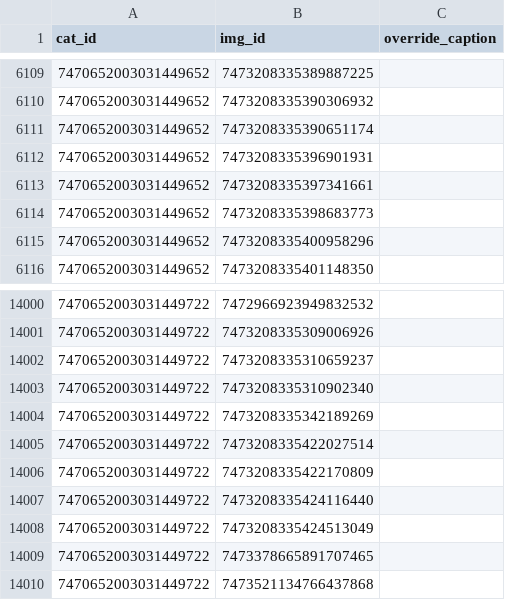
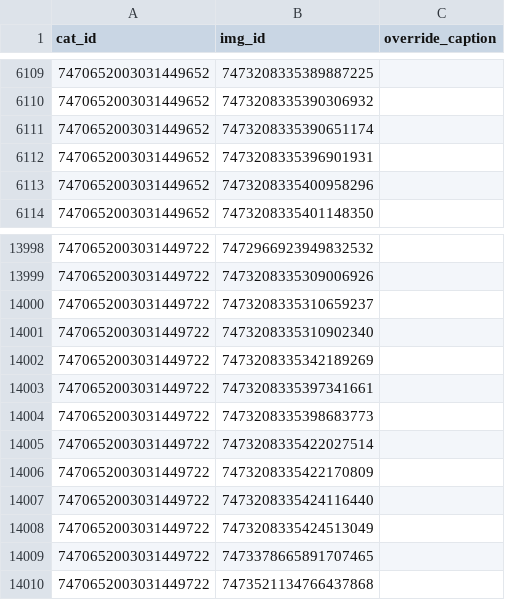
Before and after one commit to goldstargloww/aacil, a CSV file: site/database/cat_syms.csv, drawn as a sheet; only a part is shown, gaps mark what is left out; removed rows and columns are numbered as before the commit, all else as after; the diff names each change by its address in the sheet, - before the commit and + after, or states it on an @@ line.

Commit message:
Move template symbols to templates category

```diff
--- a/site/database/cat_syms.csv
+++ b/site/database/cat_syms.csv
-row 6113: 7470652003031449652 | 7473208335397341661
-row 6114: 7470652003031449652 | 7473208335398683773
+row 14003: 7470652003031449722 | 7473208335397341661
+row 14004: 7470652003031449722 | 7473208335398683773
```
